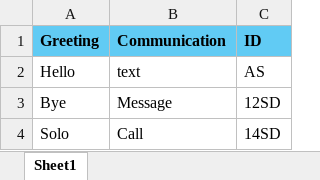
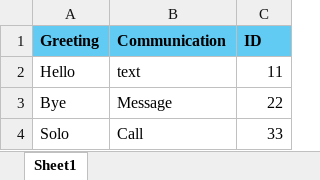
Before and after one commit to mrinmoyblr1/Selenium_Java_TestNG_CICD, an Excel workbook: src/main/java/ExcelDriven/excelDriven.xlsx, sheet Sheet1, drawn as a sheet; values as stored, in another font and other column widths than the file's, no borders; the diff names each change by its address in the sheet, - before the commit and + after, or states it on an @@ line.

```diff
--- a/src/main/java/ExcelDriven/excelDriven.xlsx (sheet Sheet1)
+++ b/src/main/java/ExcelDriven/excelDriven.xlsx (sheet Sheet1)
-C2 (ID): AS
+C2 (ID): 11
-C3 (ID): 12SD
+C3 (ID): 22
-C4 (ID): 14SD
+C4 (ID): 33
```
Also changed, not shown: 3 other files.
